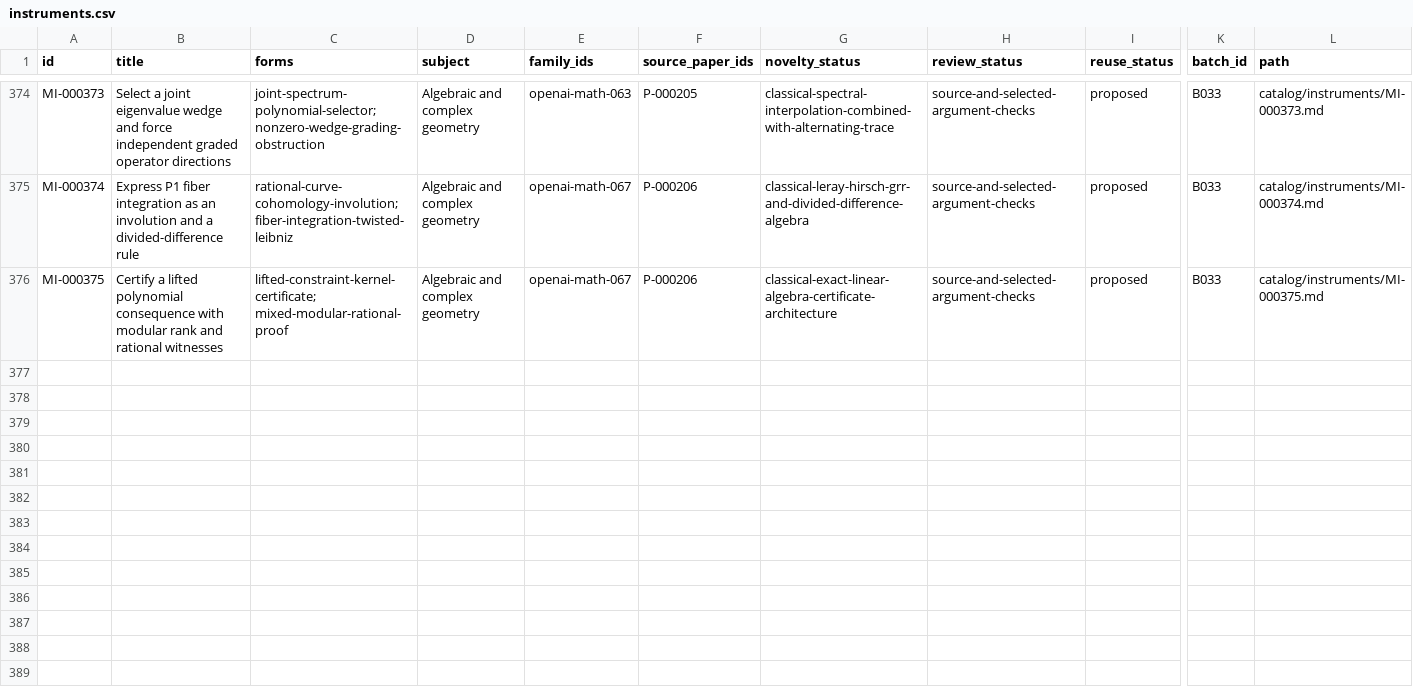
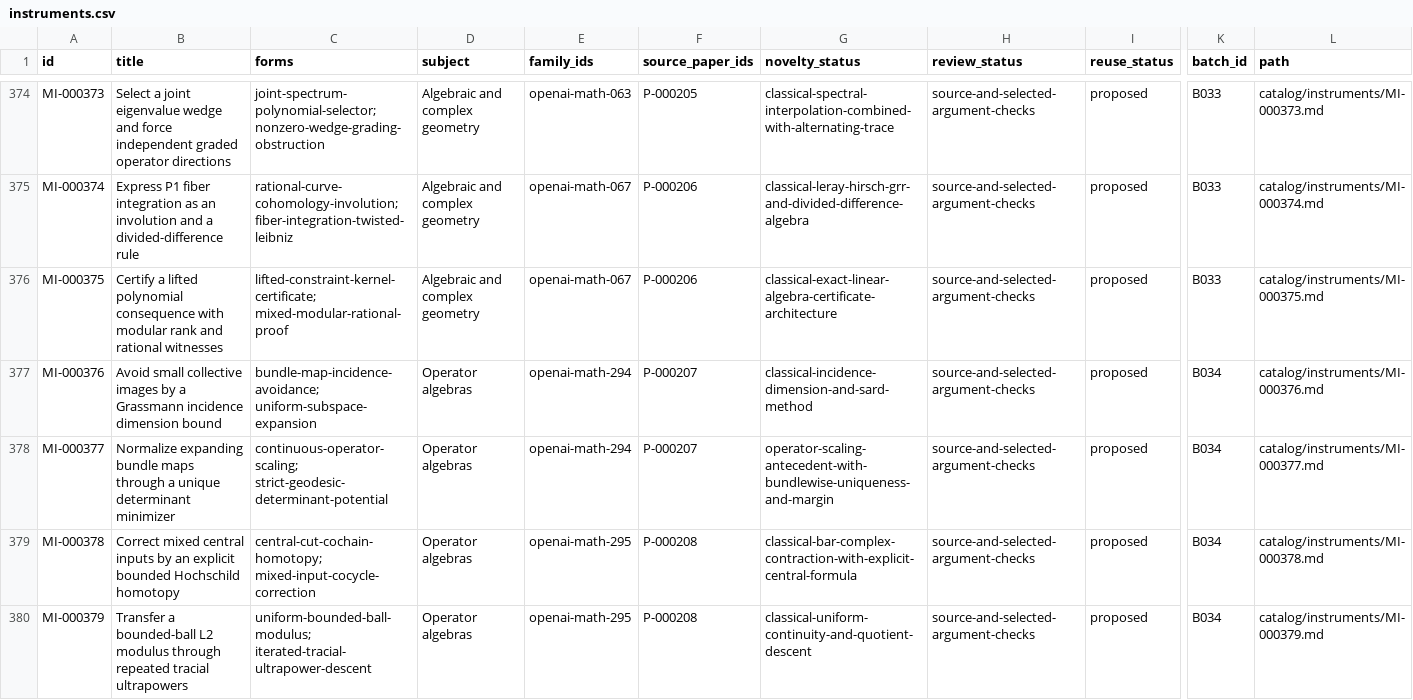
Before and after one commit to yxie2/math-instruments, a CSV file: exports/instruments.csv, drawn as a sheet; only a part is shown, gaps mark what is left out; rows hold the shown columns only; the diff covers the shown part only; the diff names each change by its address in the sheet, - before the commit and + after, or states it on an @@ line.

Commit message:
Add B034 operator algebra extraction and selected checks (#34)

```diff
--- a/exports/instruments.csv
+++ b/exports/instruments.csv
+row 377: MI-000376 | Avoid small collective images by a Grassmann incidence dimension bound | bundle-map-incidence-avoidance; uniform-subspace-expansion | Operator algebras | openai-math-294 | P-000207 | classical-incidence-dimension-and-sard-method | source-and-selected-argument-checks | proposed | B034 | catalog/instruments/MI-000376.md
+row 378: MI-000377 | Normalize expanding bundle maps through a unique determinant minimizer | continuous-operator-scaling; strict-geodesic-determinant-potential | Operator algebras | openai-math-294 | P-000207 | operator-scaling-antecedent-with-bundlewise-uniqueness-and-margin | source-and-selected-argument-checks | proposed | B034 | catalog/instruments/MI-000377.md
+row 379: MI-000378 | Correct mixed central inputs by an explicit bounded Hochschild homotopy | central-cut-cochain-homotopy; mixed-input-cocycle-correction | Operator algebras | openai-math-295 | P-000208 | classical-bar-complex-contraction-with-explicit-central-formula | source-and-selected-argument-checks | proposed | B034 | catalog/instruments/MI-000378.md
+row 380: MI-000379 | Transfer a bounded-ball L2 modulus through repeated tracial ultrapowers | uniform-bounded-ball-modulus; iterated-tracial-ultrapower-descent | Operator algebras | openai-math-295 | P-000208 | classical-uniform-continuity-and-quotient-descent | source-and-selected-argument-checks | proposed | B034 | catalog/instruments/MI-000379.md
```
Also changed, not shown: 4 added rows elsewhere in this file, exports/families.csv, exports/papers.csv, 32 other files.
